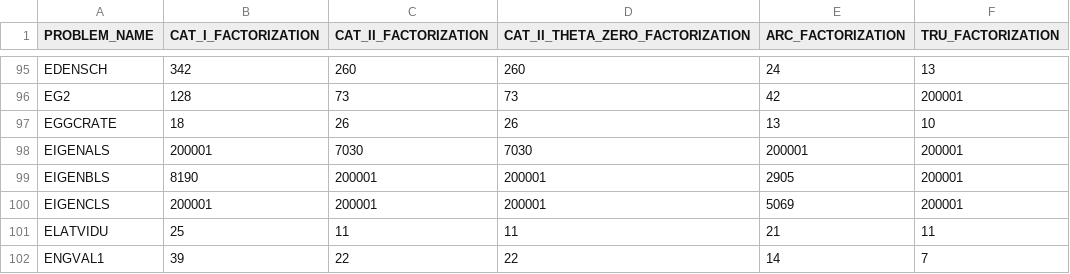
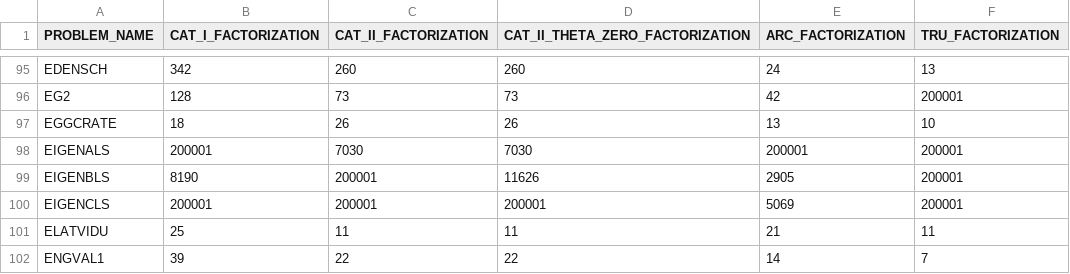
Before and after one commit to fadihamad94/CATrustRegionMethod.jl, a CSV file: results/cutest/all_algorithm_results_factorization.csv, drawn as a sheet; only a part is shown, gaps mark what is left out.

```diff
--- a/results/cutest/all_algorithm_results_factorization.csv
+++ b/results/cutest/all_algorithm_results_factorization.csv
@@ -98,3 +98,3 @@ EGGCRATE,18,26,26,13,10
 EIGENALS,200001,7030,7030,200001,200001
-EIGENBLS,8190,200001,200001,2905,200001
+EIGENBLS,8190,200001,11626,2905,200001
 EIGENCLS,200001,200001,200001,5069,200001
```
Also changed, not shown: results/cutest/all_algorithm_results_functions_CAT.csv, results/cutest/all_algorithm_results_gradients_CAT.csv, 6 other files.
